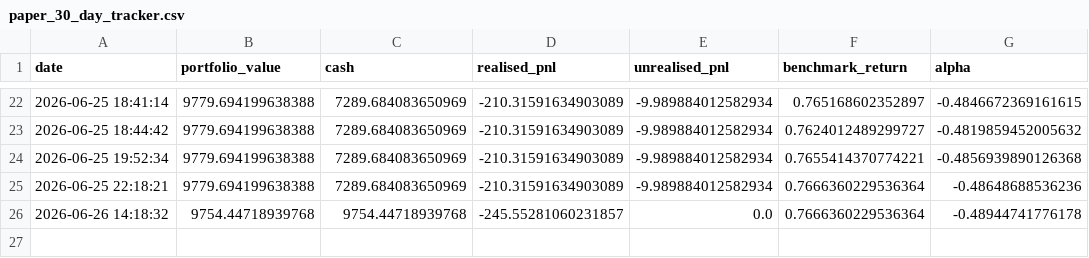
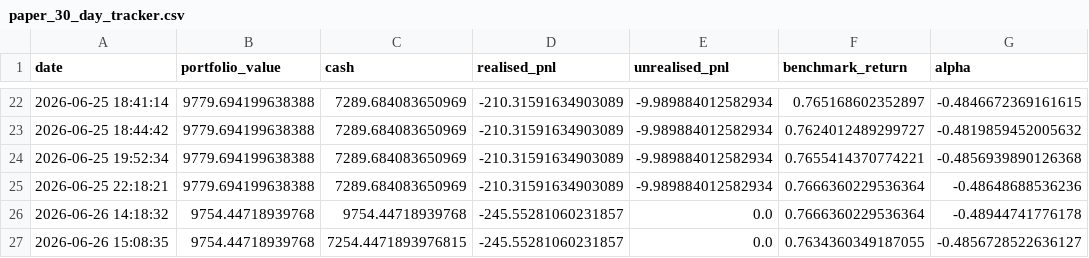
Before and after one commit to garnerquant/garner-quant, a CSV file: paper_30_day_tracker.csv, drawn as a sheet; only a part is shown, gaps mark what is left out.

```diff
--- a/paper_30_day_tracker.csv
+++ b/paper_30_day_tracker.csv
@@ -26 +26,2 @@ date,portfolio_value,cash,realised_pnl,unrealised_pnl,benchmark_return,alpha
 2026-06-26 14:18:32,9754.44718939768,9754.44718939768,-245.55281060231857,0.0,0.7666360229536364,-0.48944741776178
+2026-06-26 15:08:35,9754.44718939768,7254.4471893976815,-245.55281060231857,0.0,0.7634360349187055,-0.4856728522636127
```
Also changed, not shown: portfolio_v2.csv, signal_report_v2.csv, 7 other files.
